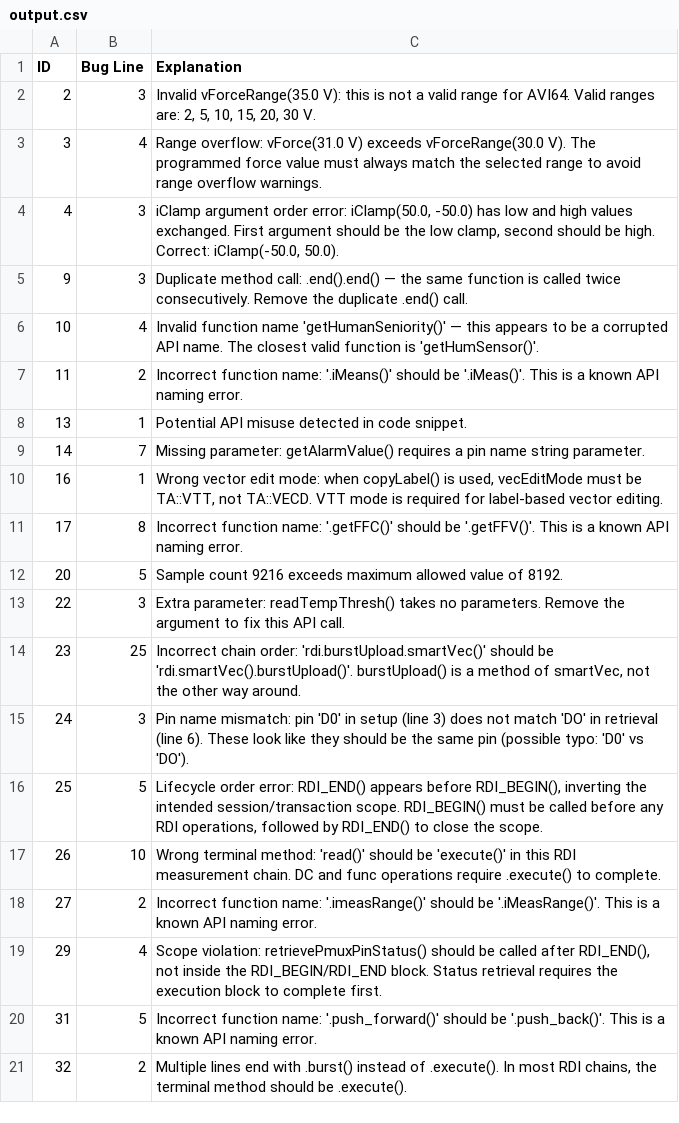
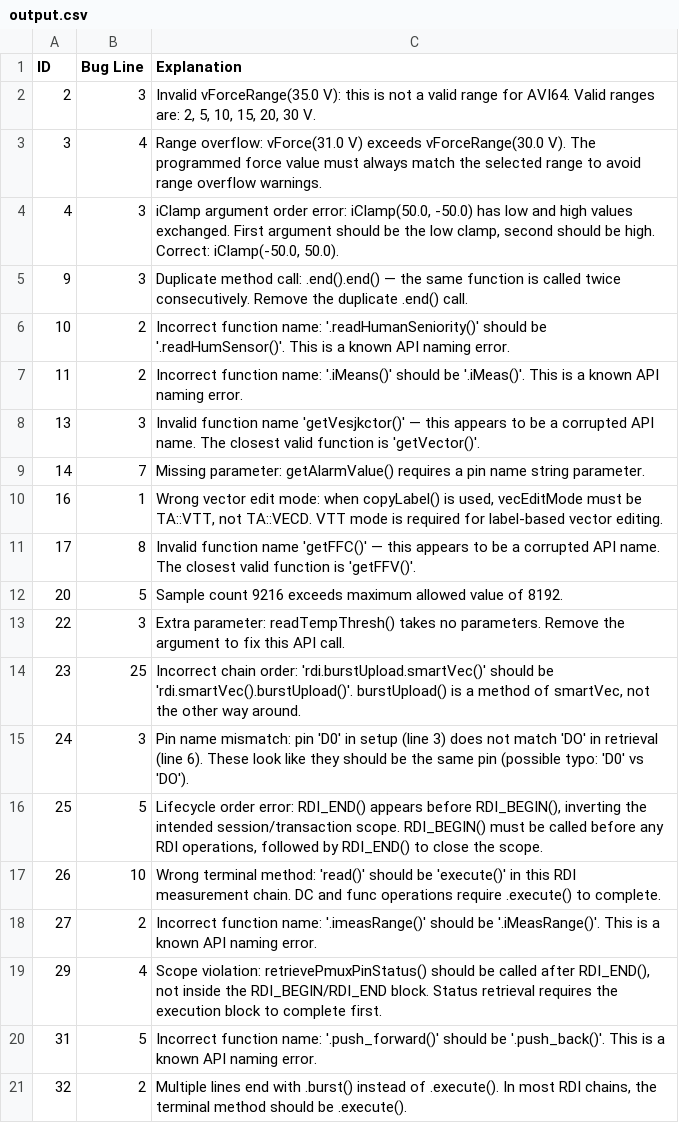
Before and after one commit to Sammychann/BugHunter-Sam, a CSV file: output.csv, drawn as a sheet.

```diff
--- a/output.csv
+++ b/output.csv
@@ -5,8 +5,8 @@ ID,Bug Line,Explanation
 9,3,Duplicate method call: .end().end() — the same function is called twice consecutively. Remove the duplicate .end() call.
-10,4,Invalid function name 'getHumanSeniority()' — this appears to be a corrupted API name. The closest valid function is 'getHumSensor()'.
+10,2,Incorrect function name: '.readHumanSeniority()' should be '.readHumSensor()'. This is a known API naming error.
 11,2,Incorrect function name: '.iMeans()' should be '.iMeas()'. This is a known API naming error.
-13,1,Potential API misuse detected in code snippet.
+13,3,Invalid function name 'getVesjkctor()' — this appears to be a corrupted API name. The closest valid function is 'getVector()'.
 14,7,Missing parameter: getAlarmValue() requires a pin name string parameter.
 16,1,"Wrong vector edit mode: when copyLabel() is used, vecEditMode must be TA::VTT, not TA::VECD. VTT mode is required for label-based vector editing."
-17,8,Incorrect function name: '.getFFC()' should be '.getFFV()'. This is a known API naming error.
+17,8,Invalid function name 'getFFC()' — this appears to be a corrupted API name. The closest valid function is 'getFFV()'.
 20,5,Sample count 9216 exceeds maximum allowed value of 8192.
```
Also changed, not shown: 1 other file.
